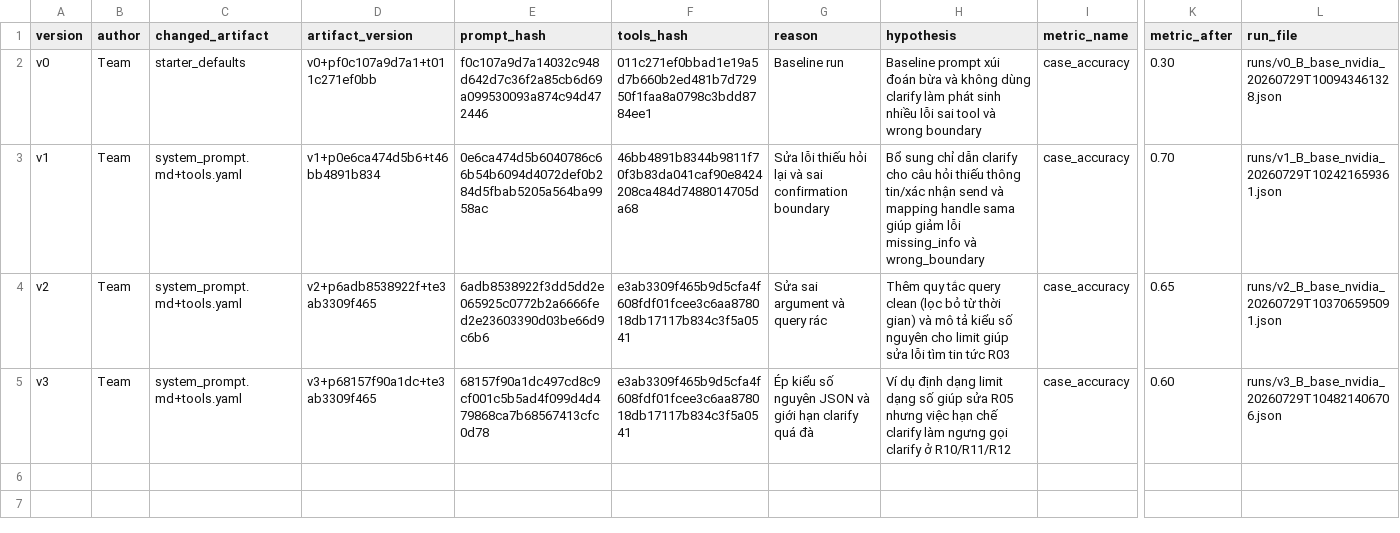
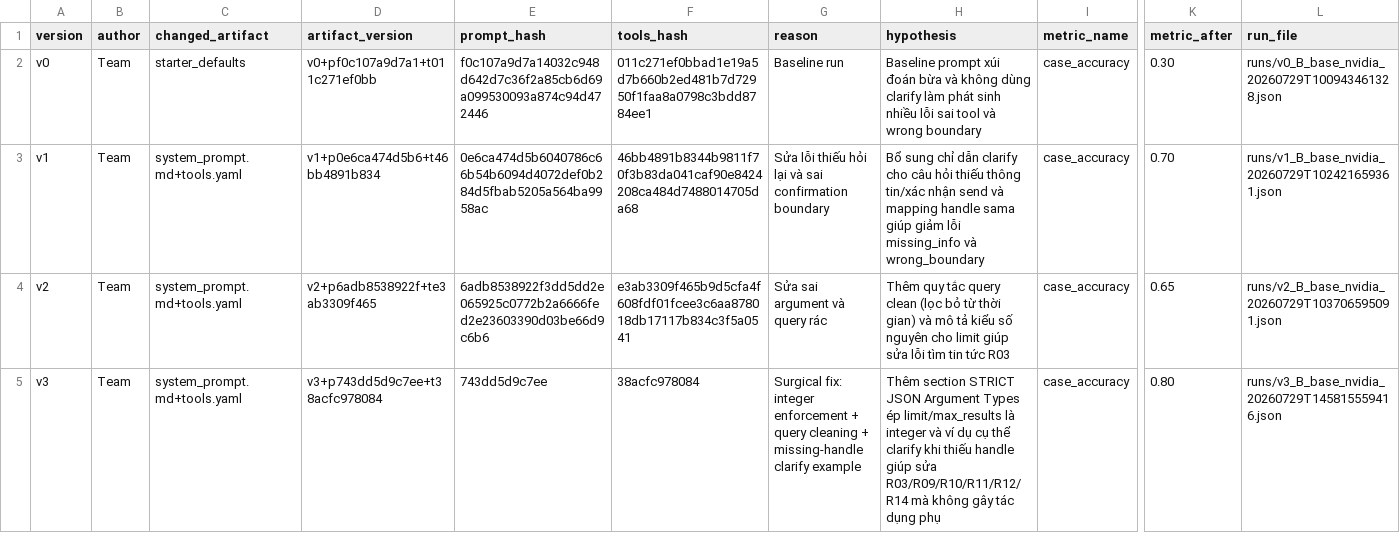
Before and after one commit to MonsterCT2k3/Day04-C401-Prompt-Engineering-Tool-Calling-Labs-student-k3, a CSV file: starter_v0/artifacts/version_log.csv, drawn as a sheet; only a part is shown, gaps mark what is left out; the diff names each change by its address in the sheet, - before the commit and + after, or states it on an @@ line.

```diff
--- a/starter_v0/artifacts/version_log.csv
+++ b/starter_v0/artifacts/version_log.csv
-D5 (artifact_version): v3+p68157f90a1dc+te3ab3309f465
+D5 (artifact_version): v3+p743dd5d9c7ee+t38acfc978084
-E5 (prompt_hash): 68157f90a1dc497cd8c9cf001c5b5ad4f099d4d479868ca7b68567413cfc0d78
+E5 (prompt_hash): 743dd5d9c7ee
-F5 (tools_hash): e3ab3309f465b9d5cfa4f608fdf01fcee3c6aa878018db17117b834c3f5a0541
+F5 (tools_hash): 38acfc978084
-G5 (reason): Ép kiểu số nguyên JSON và giới hạn clarify quá đà
+G5 (reason): Surgical fix: integer enforcement + query cleaning + missing-handle clarify example
-H5 (hypothesis): Ví dụ định dạng limit dạng số giúp sửa R05 nhưng việc hạn chế clarify làm ngưng gọi clarify ở R10/R11/R12
+H5 (hypothesis): Thêm section STRICT JSON Argument Types ép limit/max_results là integer và ví dụ cụ thể clarify khi thiếu handle giúp sửa R03/R09/R10/R11/R12/R14 mà không gây tác dụng phụ
-K5 (metric_after): 0.60
+K5 (metric_after): 0.80
-L5 (run_file): runs/v3_B_base_nvidia_20260729T104821406706.json
+L5 (run_file): runs/v3_B_base_nvidia_20260729T145815559416.json
```
Also changed, not shown: 21 other files.
